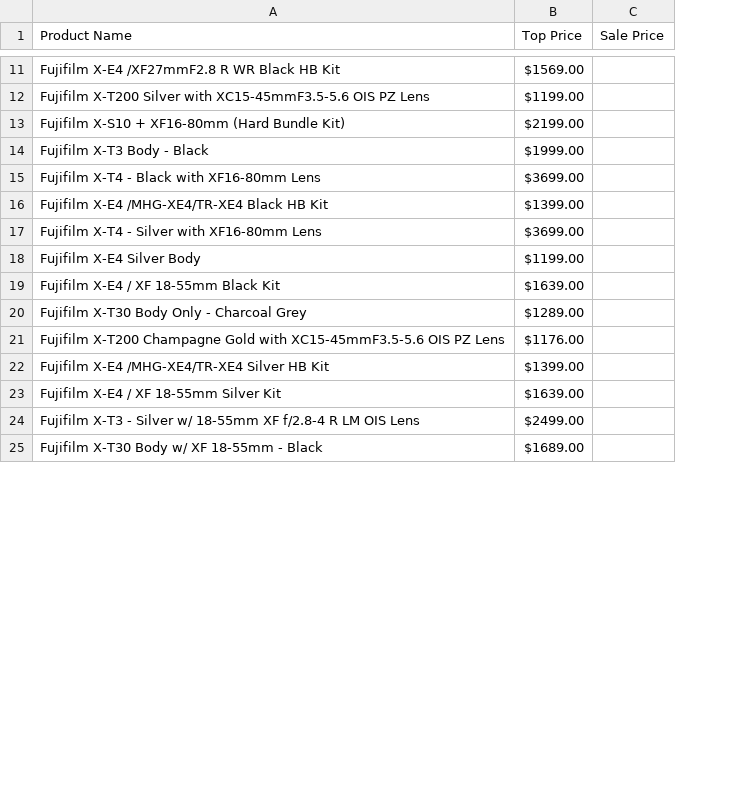
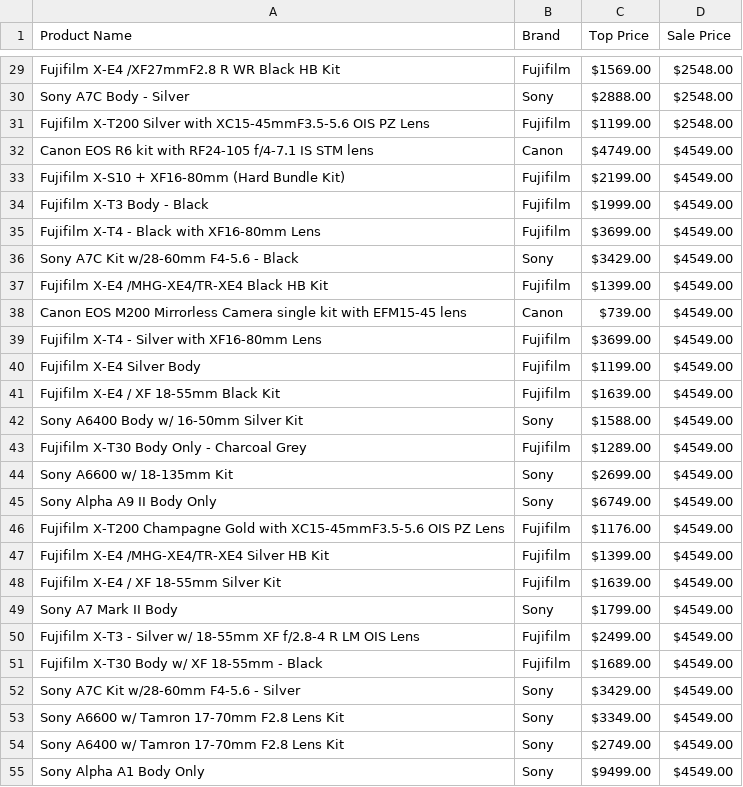
Before and after one commit to iankencruz/Camera-Web-scraper, a CSV file: product_cameras.csv, drawn as a sheet; only a part is shown, gaps mark what is left out; addresses are those after the commit; the diff covers the shown part only; the diff names each change by its address in the sheet, - before the commit and + after, or states it on an @@ line.

```diff
--- a/product_cameras.csv
+++ b/product_cameras.csv
+column B (Brand), row 29: Fujifilm; row 31: Fujifilm; rows 33-35: all Fujifilm; row 37: Fujifilm; rows 39-41: all Fujifilm; row 43: Fujifilm; rows 46-48: all Fujifilm; rows 50-51: Fujifilm | Fujifilm
-D29 (Sale Price): (empty)
+D29 (Sale Price): $2548.00
+row 30: Sony A7C Body - Silver | Sony | $2888.00 | $2548.00
-D31 (Sale Price): (empty)
+D31 (Sale Price): $2548.00
+row 32: Canon EOS R6 kit with RF24-105 f/4-7.1 IS STM lens | Canon | $4749.00 | $4549.00
-D33:D35 (Sale Price): (empty)
+D33:D35 (Sale Price): $4549.00
+row 36: Sony A7C Kit w/28-60mm F4-5.6 - Black | Sony | $3429.00 | $4549.00
-D37 (Sale Price): (empty)
+D37 (Sale Price): $4549.00
+row 38: Canon EOS M200 Mirrorless Camera single kit with EFM15-45 lens | Canon | $739.00 | $4549.00
-D39:D41 (Sale Price): (empty)
+D39:D41 (Sale Price): $4549.00
+row 42: Sony A6400 Body w/ 16-50mm Silver Kit | Sony | $1588.00 | $4549.00
-D43 (Sale Price): (empty)
+D43 (Sale Price): $4549.00
+row 44: Sony A6600 w/ 18-135mm Kit | Sony | $2699.00 | $4549.00
+row 45: Sony Alpha A9 II Body Only | Sony | $6749.00 | $4549.00
-D46:D48 (Sale Price): (empty)
+D46:D48 (Sale Price): $4549.00
+row 49: Sony A7 Mark II Body | Sony | $1799.00 | $4549.00
-D50:D51 (Sale Price): (empty)
+D50:D51 (Sale Price): $4549.00
+row 52: Sony A7C Kit w/28-60mm F4-5.6 - Silver | Sony | $3429.00 | $4549.00
+row 53: Sony A6600 w/ Tamron 17-70mm F2.8 Lens Kit | Sony | $3349.00 | $4549.00
+row 54: Sony A6400 w/ Tamron 17-70mm F2.8 Lens Kit | Sony | $2749.00 | $4549.00
+row 55: Sony Alpha A1 Body Only | Sony | $9499.00 | $4549.00
```
Also changed, not shown: 22 added rows and 13 edited cells elsewhere in this file, 1 other file.
